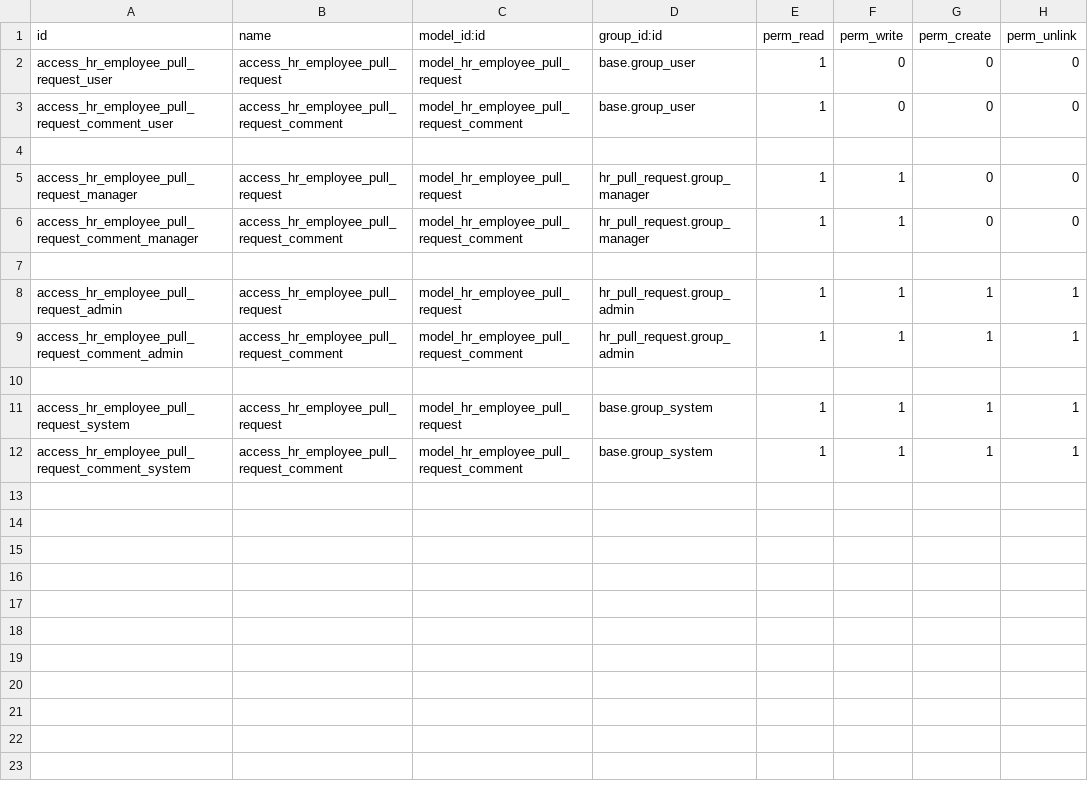
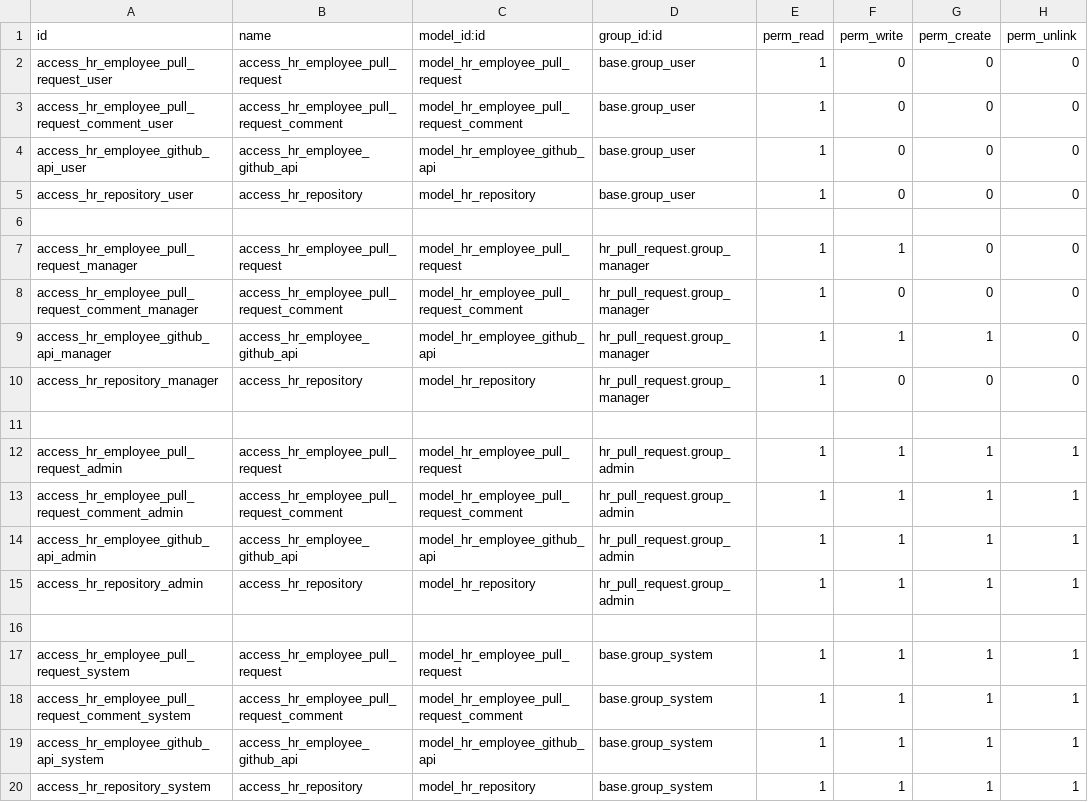
Before and after one commit to somu-odoo/memes, a CSV file: hr_pull_request/security/ir.model.access.csv, drawn as a sheet.

```diff
--- a/hr_pull_request/security/ir.model.access.csv
+++ b/hr_pull_request/security/ir.model.access.csv
@@ -3,5 +3,9 @@ access_hr_employee_pull_request_user,access_hr_employee_pull_request,model_hr_em
 access_hr_employee_pull_request_comment_user,access_hr_employee_pull_request_comment,model_hr_employee_pull_request_comment,base.group_user,1,0,0,0
+access_hr_employee_github_api_user,access_hr_employee_github_api,model_hr_employee_github_api,base.group_user,1,0,0,0
+access_hr_repository_user,access_hr_repository,model_hr_repository,base.group_user,1,0,0,0
 
 access_hr_employee_pull_request_manager,access_hr_employee_pull_request,model_hr_employee_pull_request,hr_pull_request.group_manager,1,1,0,0
-access_hr_employee_pull_request_comment_manager,access_hr_employee_pull_request_comment,model_hr_employee_pull_request_comment,hr_pull_request.group_manager,1,1,0,0
+access_hr_employee_pull_request_comment_manager,access_hr_employee_pull_request_comment,model_hr_employee_pull_request_comment,hr_pull_request.group_manager,1,0,0,0
+access_hr_employee_github_api_manager,access_hr_employee_github_api,model_hr_employee_github_api,hr_pull_request.group_manager,1,1,1,0
+access_hr_repository_manager,access_hr_repository,model_hr_repository,hr_pull_request.group_manager,1,0,0,0
 
@@ -9,2 +13,4 @@ access_hr_employee_pull_request_admin,access_hr_employee_pull_request,model_hr_e
 access_hr_employee_pull_request_comment_admin,access_hr_employee_pull_request_comment,model_hr_employee_pull_request_comment,hr_pull_request.group_admin,1,1,1,1
+access_hr_employee_github_api_admin,access_hr_employee_github_api,model_hr_employee_github_api,hr_pull_request.group_admin,1,1,1,1
+access_hr_repository_admin,access_hr_repository,model_hr_repository,hr_pull_request.group_admin,1,1,1,1
 
@@ -12 +18,3 @@ access_hr_employee_pull_request_system,access_hr_employee_pull_request,model_hr_
 access_hr_employee_pull_request_comment_system,access_hr_employee_pull_request_comment,model_hr_employee_pull_request_comment,base.group_system,1,1,1,1
+access_hr_employee_github_api_system,access_hr_employee_github_api,model_hr_employee_github_api,base.group_system,1,1,1,1
+access_hr_repository_system,access_hr_repository,model_hr_repository,base.group_system,1,1,1,1
```
Also changed, not shown: 10 other files.
